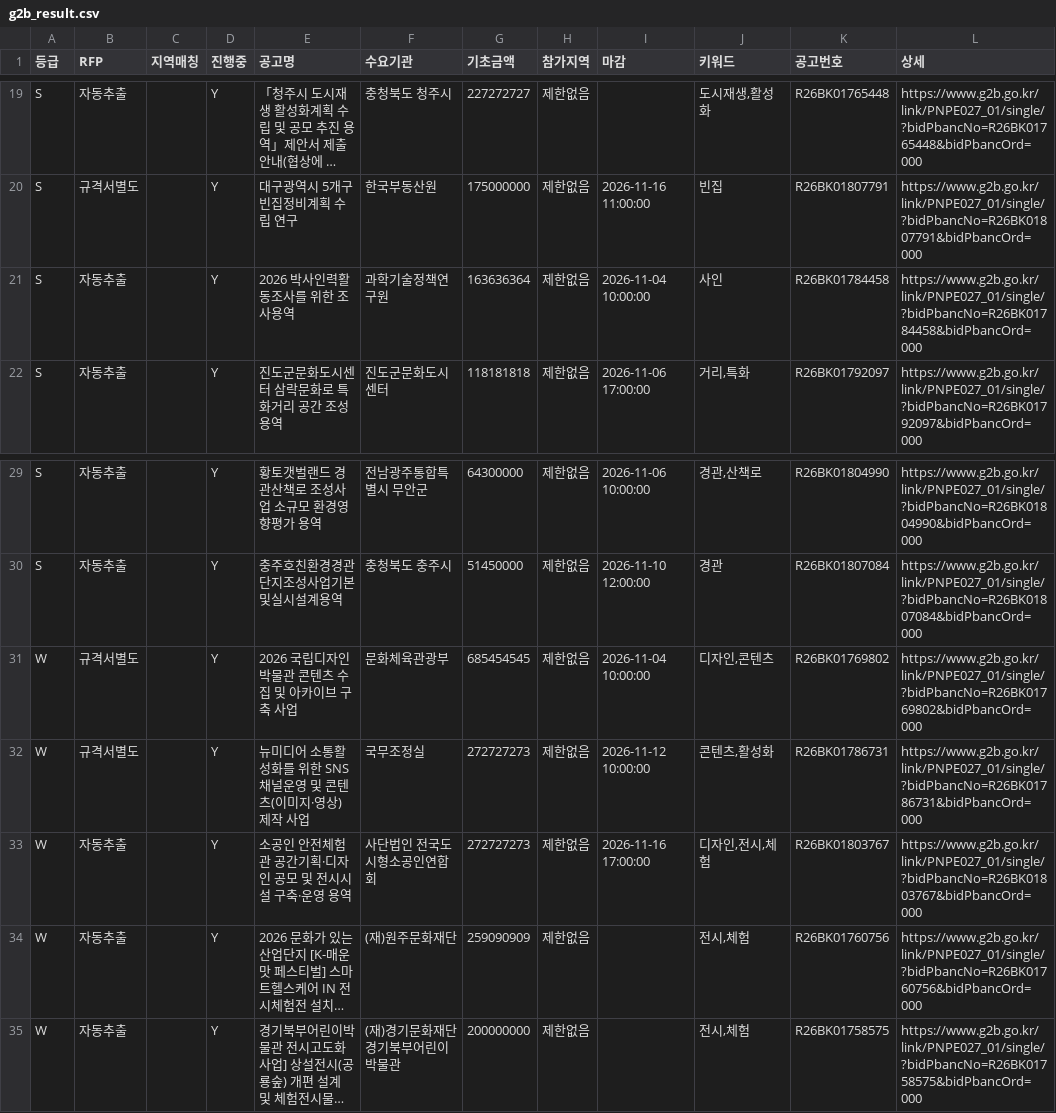
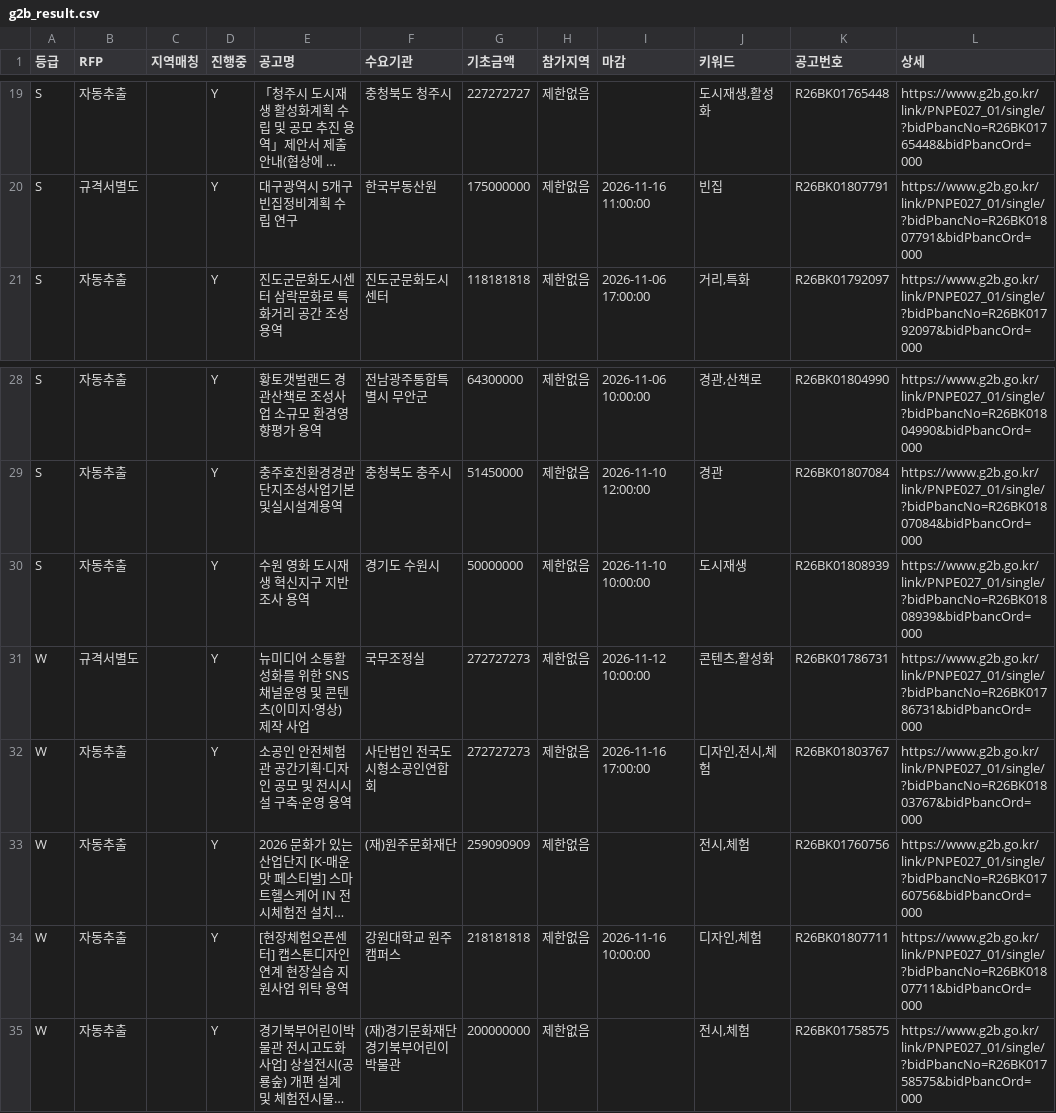
Before and after one commit to andy555-cmyk/narajangteo, a CSV file: g2b_result.csv, drawn as a sheet; only a part is shown, gaps mark what is left out; long unchanged cells end in …; removed rows and columns are numbered as before the commit, all else as after; the diff names each change by its address in the sheet, - before the commit and + after, or states it on an @@ line.

```diff
--- a/g2b_result.csv
+++ b/g2b_result.csv
-row 21: S | 자동추출 |  | Y | 2026 박사인력활동조사를 위한 조사용역 | 과학기술정책연구원 | 163636364 | 제한없음 | 2026-11-04 10:00:00 | 사인 | R26BK01784458 | https://www.g2b.go.kr/link/PNPE027_01/single/?bidPbancNo=R26BK01784458&bidPbancOrd=000
-row 31: W | 규격서별도 |  | Y | 2026 국립디자인박물관 콘텐츠 수집 및 아카이브 구축 사업 | 문화체육관광부 | 685454545 | 제한없음 | 2026-11-04 10:00:00 | 디자인,콘텐츠 | R26BK01769802 | https://www.g2b.go.kr/link/PNPE027_01/single/?bidPbancNo=R26BK01769802&bidPbancOrd=000
+row 30: S | 자동추출 |  | Y | 수원 영화 도시재생 혁신지구 지반조사 용역 | 경기도 수원시 | 50000000 | 제한없음 | 2026-11-10 10:00:00 | 도시재생 | R26BK01808939 | https://www.g2b.go.kr/link/PNPE027_01/single/?bidPbancNo=R26BK01808939&bidPbancOrd=000
+row 34: W | 자동추출 |  | Y | [현장체험오픈센터] 캡스톤디자인 연계 현장실습 지원사업 위탁 용역 | 강원대학교 원주캠퍼스 | 218181818 | 제한없음 | 2026-11-16 10:00:00 | 디자인,체험 | R26BK01807711 | https://www.g2b.go.kr/link/PNPE027_01/single/?bidPbancNo=R26BK01807711&bidPbancOrd=000
```
Also changed, not shown: 6 other files.
